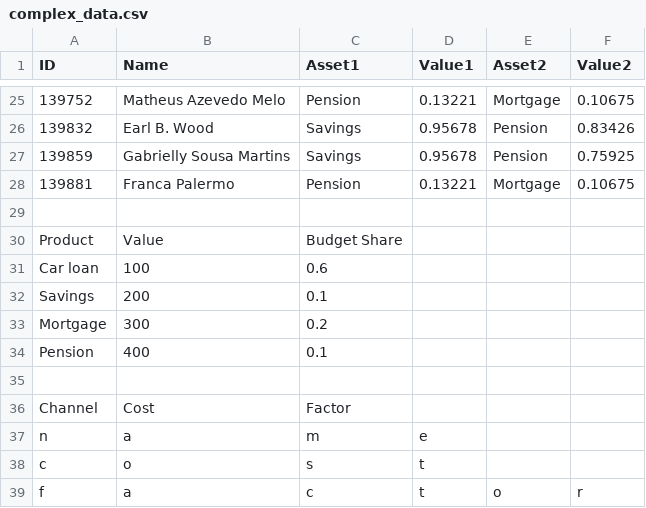
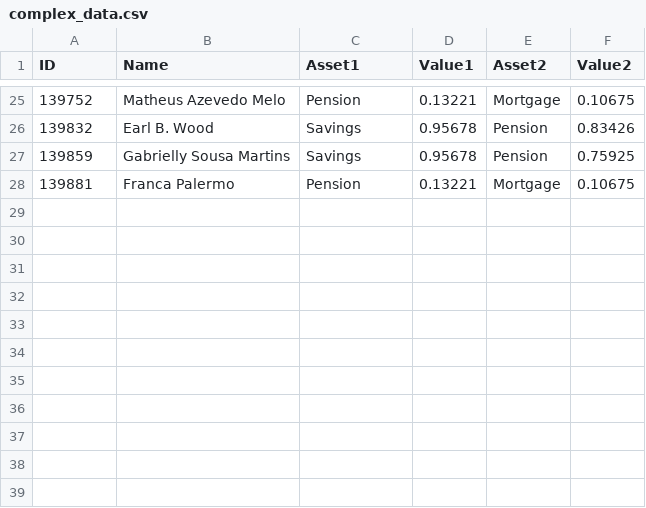
Before and after one commit to b0rnt0ber00t/il-ibm-academy, a CSV file: complex_data.csv, drawn as a sheet; only a part is shown, gaps mark what is left out; the diff names each change by its address in the sheet, - before the commit and + after, or states it on an @@ line.

Commit message:
Update complex_data.csv

```diff
--- a/complex_data.csv
+++ b/complex_data.csv
-row 29: (empty)
-row 30: Product | Value | Budget Share
-row 31: Car loan | 100 | 0.6
-row 32: Savings | 200 | 0.1
-row 33: Mortgage | 300 | 0.2
-row 34: Pension | 400 | 0.1
-row 35: (empty)
-row 36: Channel | Cost | Factor
-row 37: n | a | m | e
-row 38: c | o | s | t
-row 39: f | a | c | t | o | r
```
